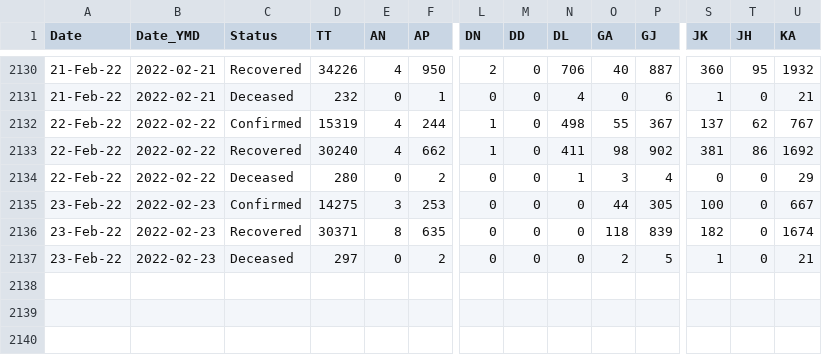
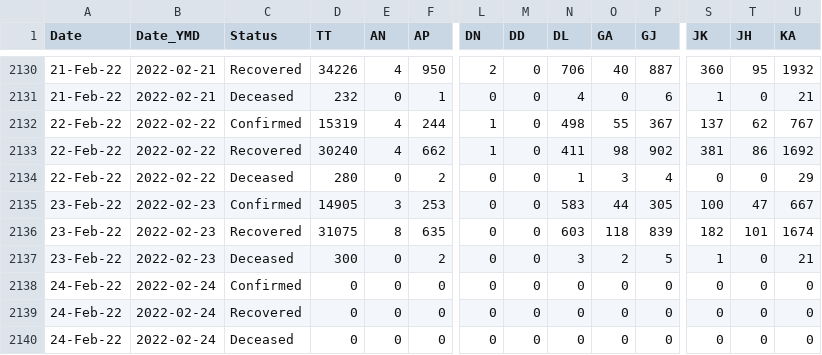
Before and after one commit to datakind-blr/covid19bharat_data, a CSV file: csv/latest/state_wise_daily.csv, drawn as a sheet; only a part is shown, gaps mark what is left out; rows hold the shown columns only; the diff names each change by its address in the sheet, - before the commit and + after, or states it on an @@ line.

Commit message:
data updated on - Thu Feb 24 00:23:05 IST 2022

```diff
--- a/csv/latest/state_wise_daily.csv
+++ b/csv/latest/state_wise_daily.csv
-D2135 (TT): 14275
+D2135 (TT): 14905
-N2135 (DL): 0
+N2135 (DL): 583
-T2135 (JH): 0
+T2135 (JH): 47
-D2136 (TT): 30371
+D2136 (TT): 31075
-N2136 (DL): 0
+N2136 (DL): 603
-T2136 (JH): 0
+T2136 (JH): 101
-D2137 (TT): 297
+D2137 (TT): 300
-N2137 (DL): 0
+N2137 (DL): 3
+row 2138: 24-Feb-22 | 2022-02-24 | Confirmed | 0 | 0 | 0 | 0 | 0 | 0 | 0 | 0 | 0 | 0 | 0
+row 2139: 24-Feb-22 | 2022-02-24 | Recovered | 0 | 0 | 0 | 0 | 0 | 0 | 0 | 0 | 0 | 0 | 0
+row 2140: 24-Feb-22 | 2022-02-24 | Deceased | 0 | 0 | 0 | 0 | 0 | 0 | 0 | 0 | 0 | 0 | 0
```
Also changed, not shown: csv/latest/case_time_series.csv, csv/latest/district_wise.csv, 14 other files.
